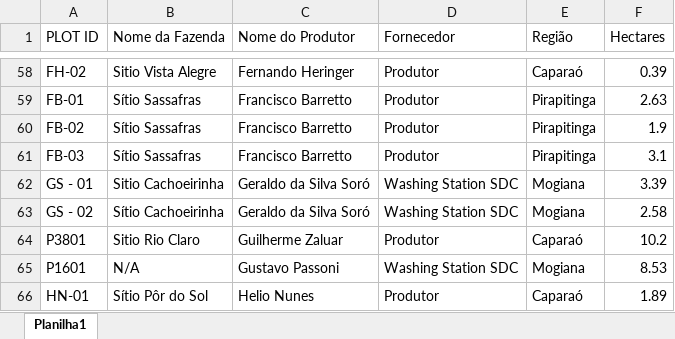
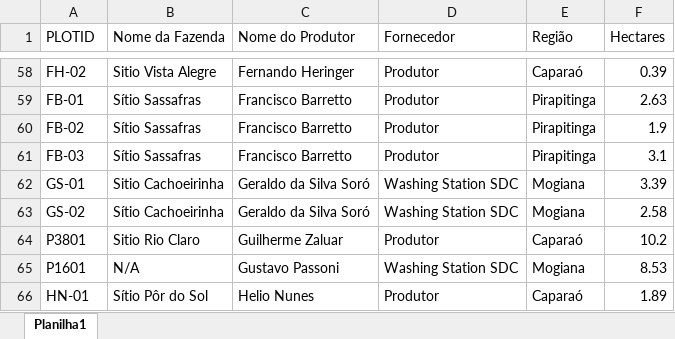
Before and after one commit to joaomatos-faf/EUDRFAF, an Excel workbook: Lista IDPLOT geojson.xlsx, sheet Planilha1, drawn as a sheet; only a part is shown, gaps mark what is left out; values as stored, in another font and other column widths than the file's, no borders; the diff covers the shown part only; the diff names each change by its address in the sheet, - before the commit and + after, or states it on an @@ line.

Commit message:
feat(contratos): encrypt plot master data payload using AES-256-CBC and update with latest Lista IDPLOT

```diff
--- a/Lista IDPLOT geojson.xlsx (sheet Planilha1)
+++ b/Lista IDPLOT geojson.xlsx (sheet Planilha1)
-A1: PLOT ID
+A1: PLOTID
-A62 (PLOTID): GS - 01
+A62 (PLOTID): GS-01
-A63 (PLOTID): GS - 02
+A63 (PLOTID): GS-02
```
Also changed, not shown: 23 edited cells elsewhere in this sheet, 5 other files.
